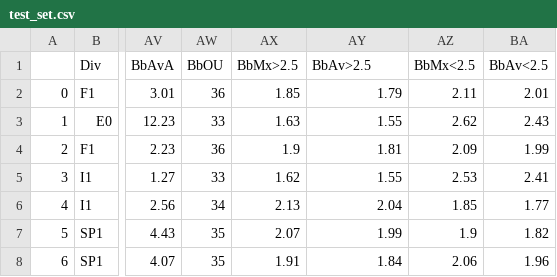
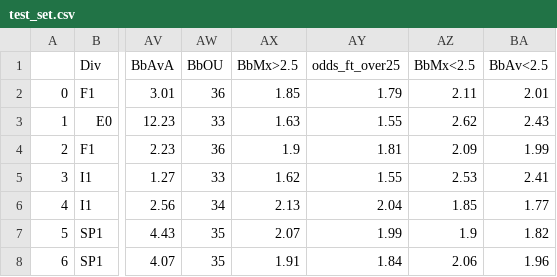
Before and after one commit to BorutFlis/predictor, a CSV file: test_set.csv, drawn as a sheet; only a part is shown, gaps mark what is left out; the diff names each change by its address in the sheet, - before the commit and + after, or states it on an @@ line.

Commit message:
Add files via upload

```diff
--- a/test_set.csv
+++ b/test_set.csv
-AY1: BbAv>2.5
+AY1: odds_ft_over25
```
